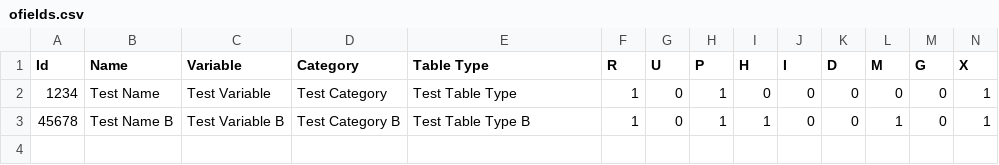
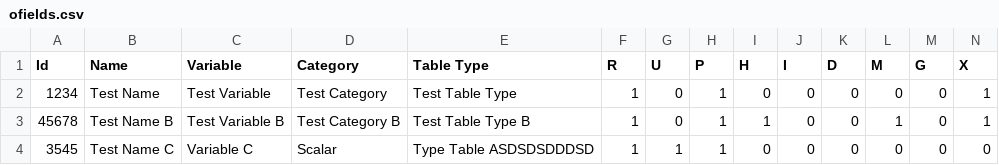
Before and after one commit to jafeth-calderon-ma/ofields-test, a CSV file: ofields.csv, drawn as a sheet; only a part is shown; rows hold the shown columns only; the diff names each change by its address in the sheet, - before the commit and + after, or states it on an @@ line.

Commit message:
Added Optional Field with ID: 3545

```diff
--- a/ofields.csv
+++ b/ofields.csv
+row 4: 3545 | Test Name C | Variable C | Scalar | Type Table ASDSDSDDDSD | 1 | 1 | 1 | 0 | 0 | 0 | 0 | 0 | 0
```
